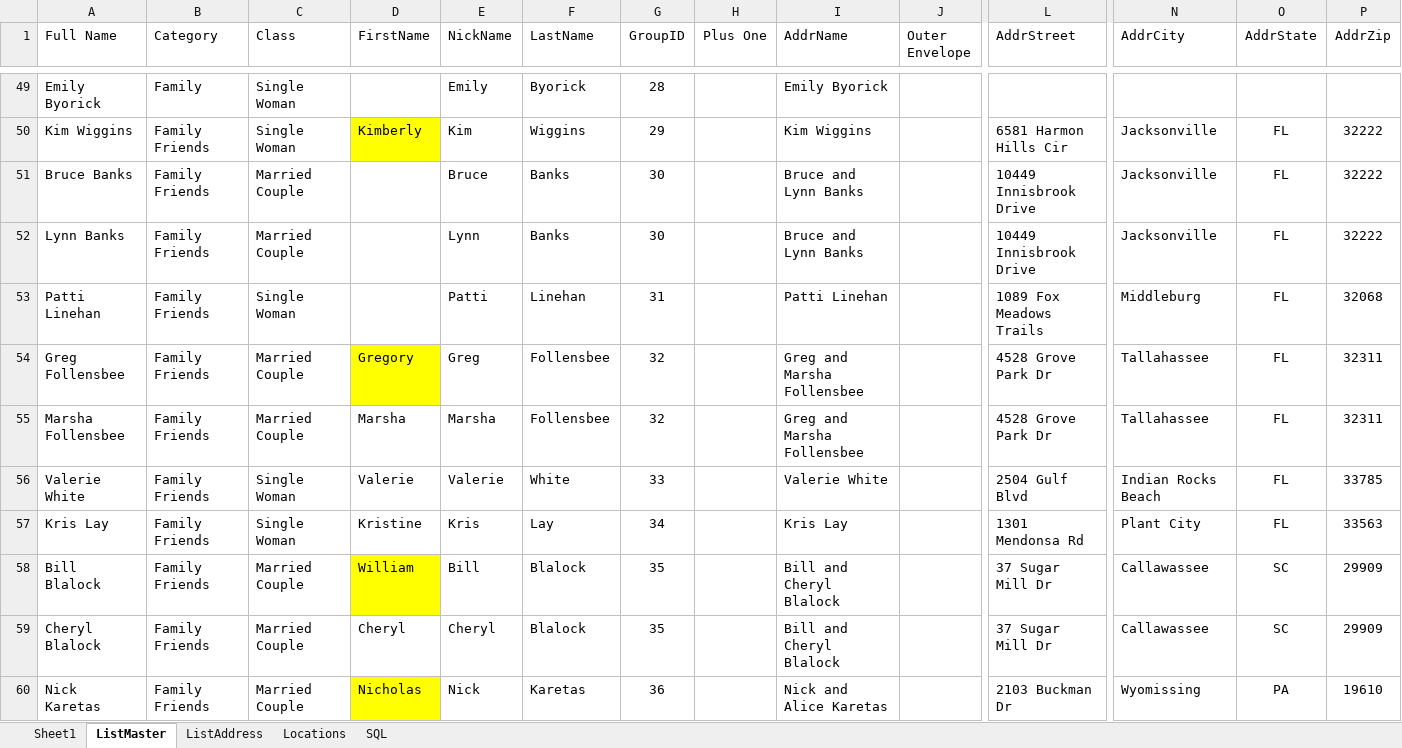
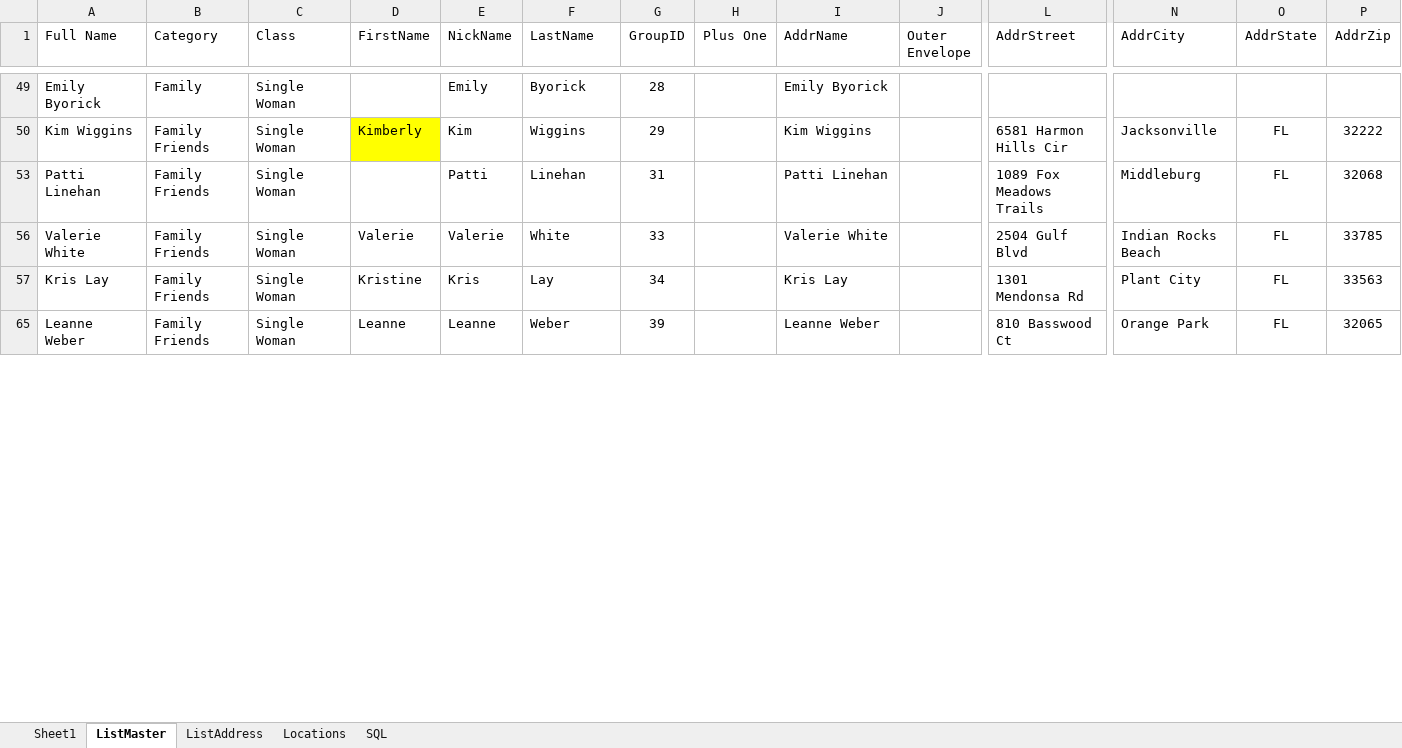
Before and after one commit to tvasnelis/weddingsite, an Excel workbook: sql/Wedding Guest List_160808.xlsx, sheet ListMaster, drawn as a sheet; only a part is shown, gaps mark what is left out; the shorter side is filled out with more unchanged rows; values as stored, in another font and other column widths than the file's, no borders; rows hold the shown columns only; the diff covers the shown part only; the diff names each change by its address in the sheet, - before the commit and + after, or states it on an @@ line.

```diff
--- a/sql/Wedding Guest List_160808.xlsx (sheet ListMaster)
+++ b/sql/Wedding Guest List_160808.xlsx (sheet ListMaster)
-row 51: Bruce Banks | Family Friends | Married Couple |  | Bruce | Banks | 30 |  | Bruce and Lynn Banks |  | 10449 Innisbrook Drive | Jacksonville | FL | 32222
-row 52: Lynn Banks | Family Friends | Married Couple |  | Lynn | Banks | 30 |  | Bruce and Lynn Banks |  | 10449 Innisbrook Drive | Jacksonville | FL | 32222
-row 54: Greg Follensbee | Family Friends | Married Couple | Gregory | Greg | Follensbee | 32 |  | Greg and Marsha Follensbee |  | 4528 Grove Park Dr | Tallahassee | FL | 32311
-row 55: Marsha Follensbee | Family Friends | Married Couple | Marsha | Marsha | Follensbee | 32 |  | Greg and Marsha Follensbee |  | 4528 Grove Park Dr | Tallahassee | FL | 32311
-row 58: Bill Blalock | Family Friends | Married Couple | William | Bill | Blalock | 35 |  | Bill and Cheryl Blalock |  | 37 Sugar Mill Dr | Callawassee | SC | 29909
-row 59: Cheryl Blalock | Family Friends | Married Couple | Cheryl | Cheryl | Blalock | 35 |  | Bill and Cheryl Blalock |  | 37 Sugar Mill Dr | Callawassee | SC | 29909
-row 60: Nick Karetas | Family Friends | Married Couple | Nicholas | Nick | Karetas | 36 |  | Nick and Alice Karetas |  | 2103 Buckman Dr | Wyomissing | PA | 19610
```
Also changed, not shown: 106 removed rows, 15 hidden or unhidden rows and 20 edited cells elsewhere in this sheet, hidden cells.
